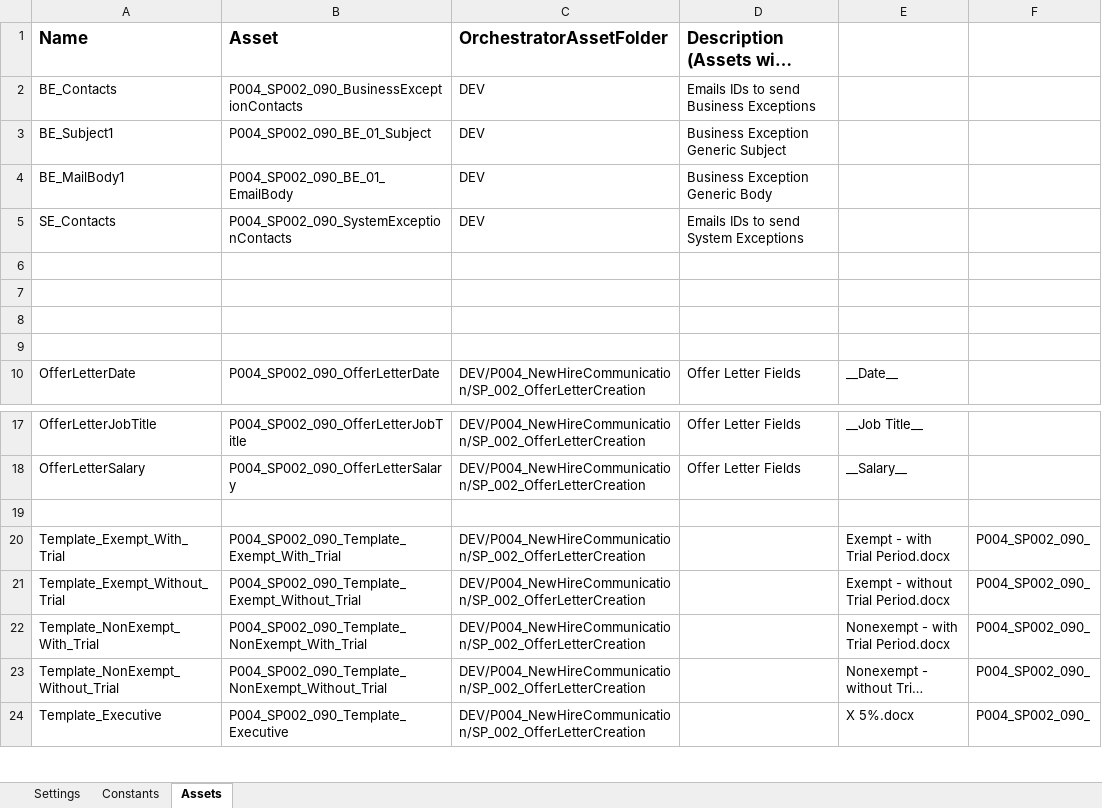
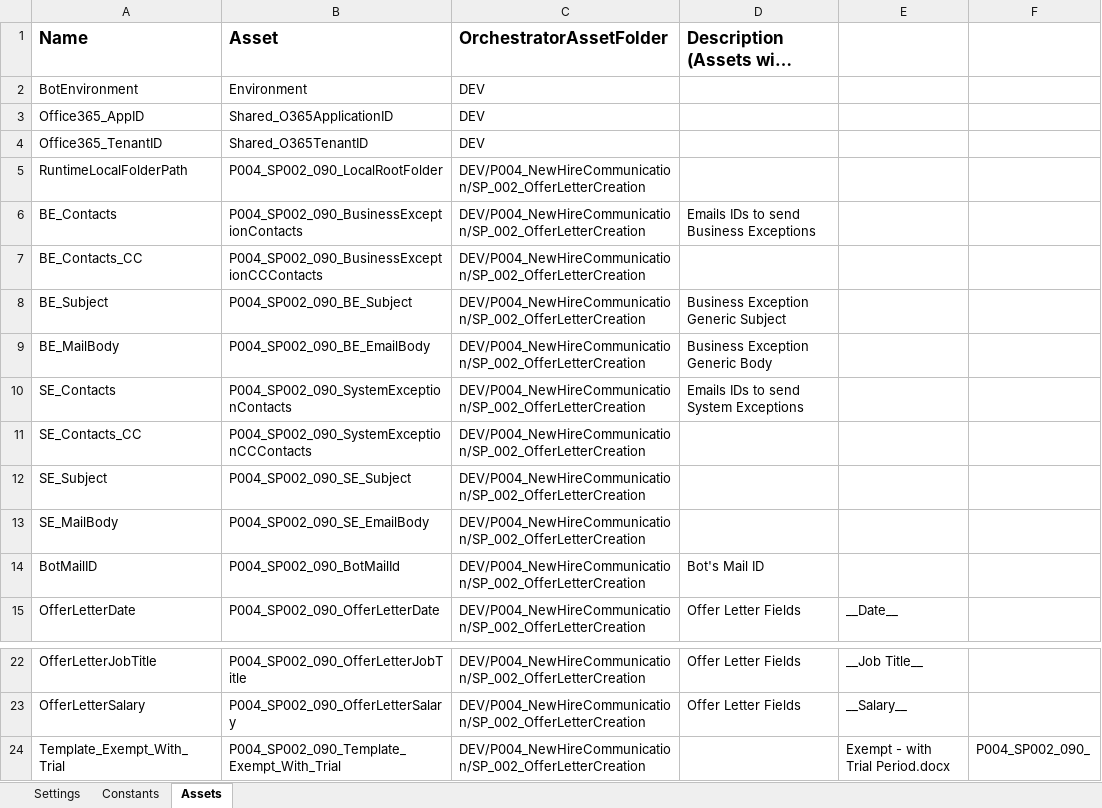
Before and after one commit to ok-omes-escrow/P004_SP002_090_NewHireCommunication_OfferLetterCreation_Performer, an Excel workbook: Data/Config.xlsx, sheet Assets, drawn as a sheet; only a part is shown, gaps mark what is left out; the shorter side is filled out with more unchanged rows; long unchanged cells end in …; values as stored, in another font and other column widths than the file's, no borders; removed rows and columns are numbered as before the commit, all else as after; the diff covers the shown part only; the diff names each change by its address in the sheet, - before the commit and + after, or states it on an @@ line.

```diff
--- a/Data/Config.xlsx (sheet Assets)
+++ b/Data/Config.xlsx (sheet Assets)
+row 2: BotEnvironment | Environment | DEV
+row 3: Office365_AppID | Shared_O365ApplicationID | DEV
+row 4: Office365_TenantID | Shared_O365TenantID | DEV
+row 5: RuntimeLocalFolderPath | P004_SP002_090_LocalRootFolder | DEV/P004_NewHireCommunication/SP_002_OfferLetterCreation
-C6 (OrchestratorAssetFolder): DEV
+C6 (OrchestratorAssetFolder): DEV/P004_NewHireCommunication/SP_002_OfferLetterCreation
+row 7: BE_Contacts_CC | P004_SP002_090_BusinessExceptionCCContacts | DEV/P004_NewHireCommunication/SP_002_OfferLetterCreation
-A8 (Name): BE_Subject1
+A8 (Name): BE_Subject
-B8 (Asset): P004_SP002_090_BE_01_Subject
+B8 (Asset): P004_SP002_090_BE_Subject
-C8:C10 (OrchestratorAssetFolder): DEV
+C8:C10 (OrchestratorAssetFolder): DEV/P004_NewHireCommunication/SP_002_OfferLetterCreation
-A9 (Name): BE_MailBody1
+A9 (Name): BE_MailBody
-B9 (Asset): P004_SP002_090_BE_01_EmailBody
+B9 (Asset): P004_SP002_090_BE_EmailBody
-row 11: (empty)
+row 11: SE_Contacts_CC | P004_SP002_090_SystemExceptionCCContacts | DEV/P004_NewHireCommunication/SP_002_OfferLetterCreation
-row 12: (empty)
+row 12: SE_Subject | P004_SP002_090_SE_Subject | DEV/P004_NewHireCommunication/SP_002_OfferLetterCreation
-row 13: (empty)
+row 13: SE_MailBody | P004_SP002_090_SE_EmailBody | DEV/P004_NewHireCommunication/SP_002_OfferLetterCreation
-row 14: (empty)
+row 14: BotMailID | P004_SP002_090_BotMailId | DEV/P004_NewHireCommunication/SP_002_OfferLetterCreation | Bot's Mail ID
-row 19: (empty)
```
Also changed, not shown: 24 added rows, 3 removed rows and 2 edited cells elsewhere in this sheet, sheet Settings, sheet Constants, formulas that keep their value, 19 other files.
